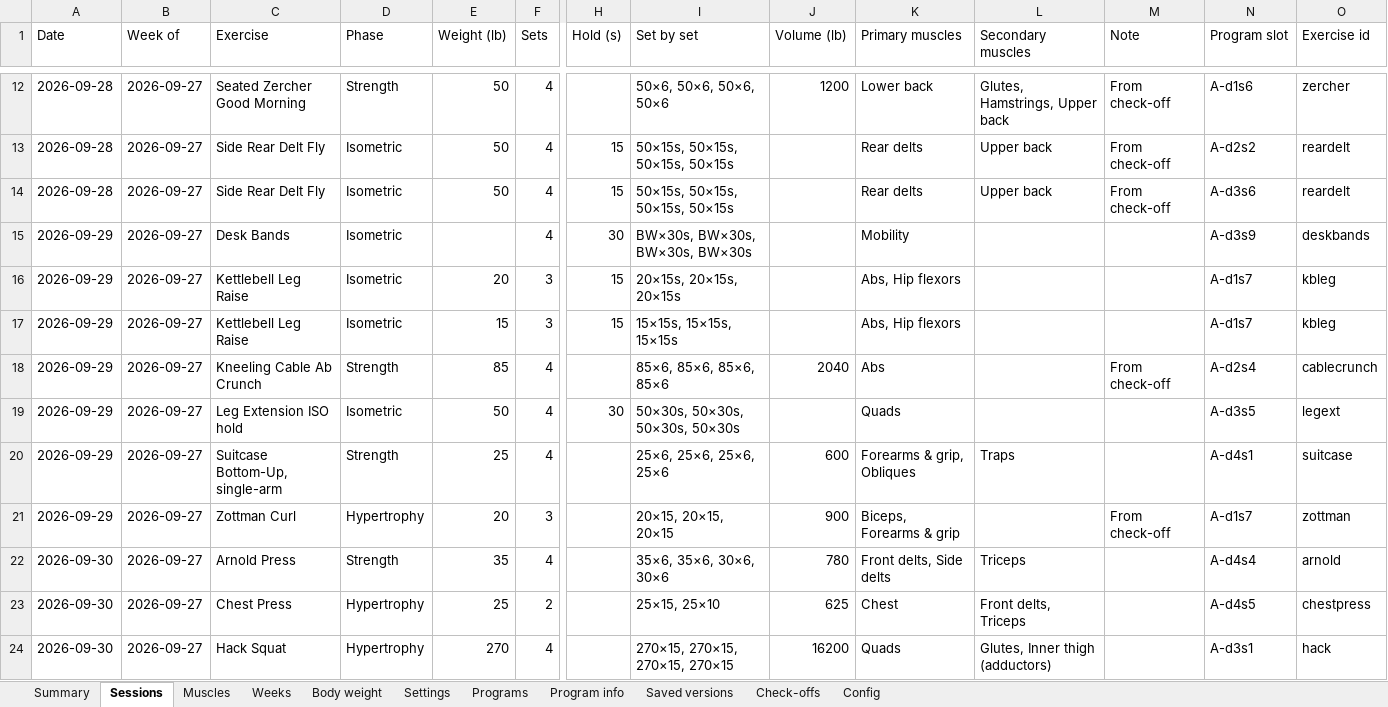
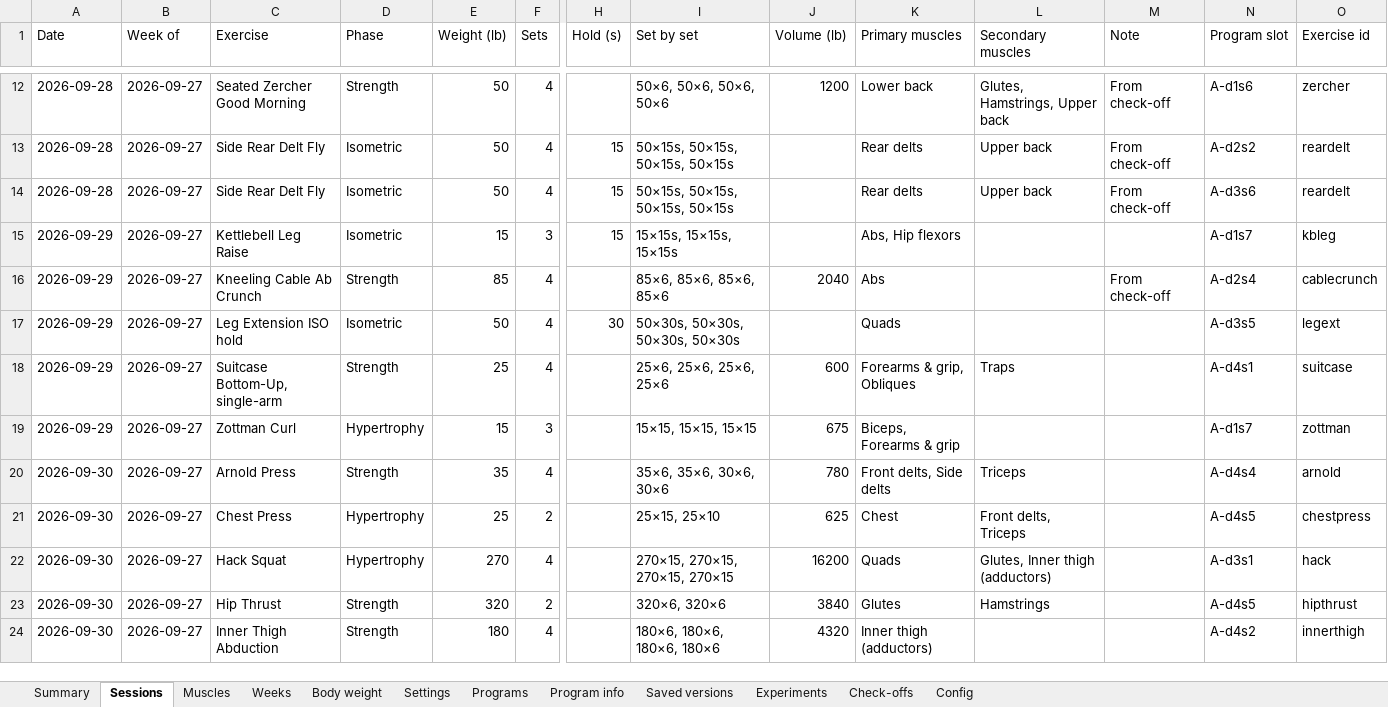
Before and after one commit to jacgit18/iron-log, an Excel workbook: iron-log.xlsx, sheet Sessions, drawn as a sheet; only a part is shown, gaps mark what is left out; the shorter side is filled out with more unchanged rows; values as stored, in another font and other column widths than the file's, no borders; removed rows and columns are numbered as before the commit, all else as after; rows hold the shown columns only; the diff names each change by its address in the sheet, - before the commit and + after, or states it on an @@ line.

```diff
--- a/iron-log.xlsx (sheet Sessions)
+++ b/iron-log.xlsx (sheet Sessions)
+sheet tab: Experiments
-row 15: 2026-09-29 | 2026-09-27 | Desk Bands | Isometric |  | 4 | 30 | BW×30s, BW×30s, BW×30s, BW×30s |  | Mobility |  |  | A-d3s9 | deskbands
-row 16: 2026-09-29 | 2026-09-27 | Kettlebell Leg Raise | Isometric | 20 | 3 | 15 | 20×15s, 20×15s, 20×15s |  | Abs, Hip flexors |  |  | A-d1s7 | kbleg
-E19 (Weight (lb)): 20
+E19 (Weight (lb)): 15
-I19 (Set by set): 20×15, 20×15, 20×15
+I19 (Set by set): 15×15, 15×15, 15×15
-J19 (Volume (lb)): 900
+J19 (Volume (lb)): 675
-M19 (Note): From check-off
+M19 (Note): (empty)
```
Also changed, not shown: sheet Summary, sheet Muscles, sheet Programs, sheet Settings, sheet Config, sheet Check-offs, 2 more sheets, 1 other file.
